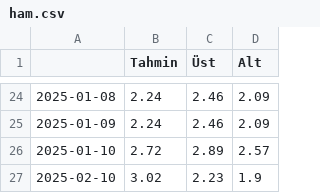
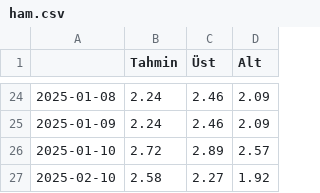
Before and after one commit to kaboya19/BuyumeTahmin, a CSV file: ham.csv, drawn as a sheet; only a part is shown, gaps mark what is left out.

```diff
--- a/ham.csv
+++ b/ham.csv
@@ -26,2 +26,2 @@
 2025-01-10,2.72,2.89,2.57
-2025-02-10,3.02,2.23,1.9
+2025-02-10,2.58,2.27,1.92
```
Also changed, not shown: cari.csv, cariyıl.csv, 5 other files.
